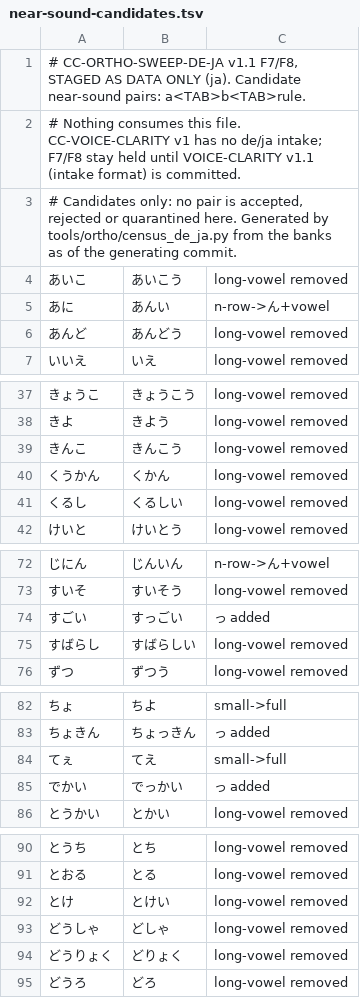
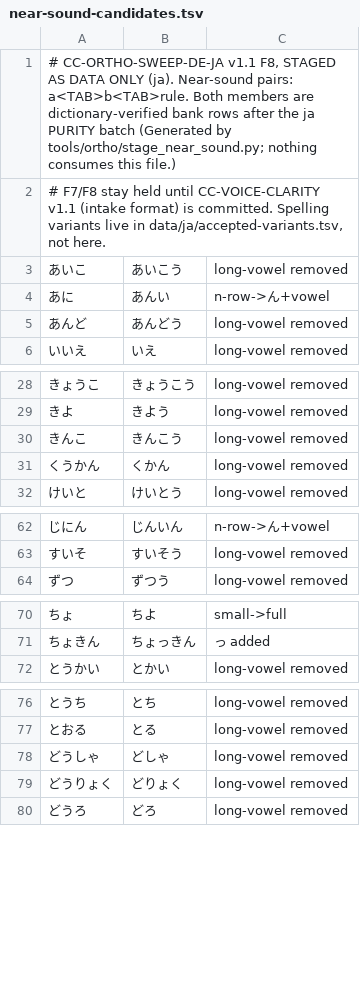
Before and after one commit to icyfxllm-eng/spell-wasm, a TSV file: data/ja/near-sound-candidates.tsv, drawn as a sheet; only a part is shown, gaps mark what is left out; the diff covers the shown part only.

```diff
--- a/data/ja/near-sound-candidates.tsv
+++ b/data/ja/near-sound-candidates.tsv
@@ -1,4 +1,3 @@
-# CC-ORTHO-SWEEP-DE-JA v1.1 F7/F8, STAGED AS DATA ONLY (ja). Candidate near-sound pairs: a<TAB>b<TAB>rule.
-# Nothing consumes this file. CC-VOICE-CLARITY v1 has no de/ja intake; F7/F8 stay held until VOICE-CLARITY v1.1 (intake format) is committed.
-# Candidates only: no pair is accepted, rejected or quarantined here. Generated by tools/ortho/census_de_ja.py from the banks as of the generating commit.
+# CC-ORTHO-SWEEP-DE-JA v1.1 F8, STAGED AS DATA ONLY (ja). Near-sound pairs: a<TAB>b<TAB>rule. Both members are dictionary-verified bank rows after the ja PURITY batch (Generated by tools/ortho/stage_near_sound.py; nothing consumes this file.)
+# F7/F8 stay held until CC-VOICE-CLARITY v1.1 (intake format) is committed. Spelling variants live in data/ja/accepted-variants.tsv, not here.
 あいこ	あいこう	long-vowel removed
@@ -40,3 +31,2 @@
 くうかん	くかん	long-vowel removed
-くるし	くるしい	long-vowel removed
 けいと	けいとう	long-vowel removed
@@ -73,4 +63,2 @@
 すいそ	すいそう	long-vowel removed
-すごい	すっごい	っ added
-すばらし	すばらしい	long-vowel removed
 ずつ	ずつう	long-vowel removed
@@ -83,4 +71,2 @@
 ちょきん	ちょっきん	っ added
-てぇ	てえ	small->full
-でかい	でっかい	っ added
 とうかい	とかい	long-vowel removed
@@ -91,3 +77,2 @@
 とおる	とる	long-vowel removed
-とけ	とけい	long-vowel removed
 どうしゃ	どしゃ	long-vowel removed
```
Also changed, not shown: 14 removed rows elsewhere in this file, assets/words/purity/ja.tsv, data/de/accepted-variants.tsv, 25 other files.
